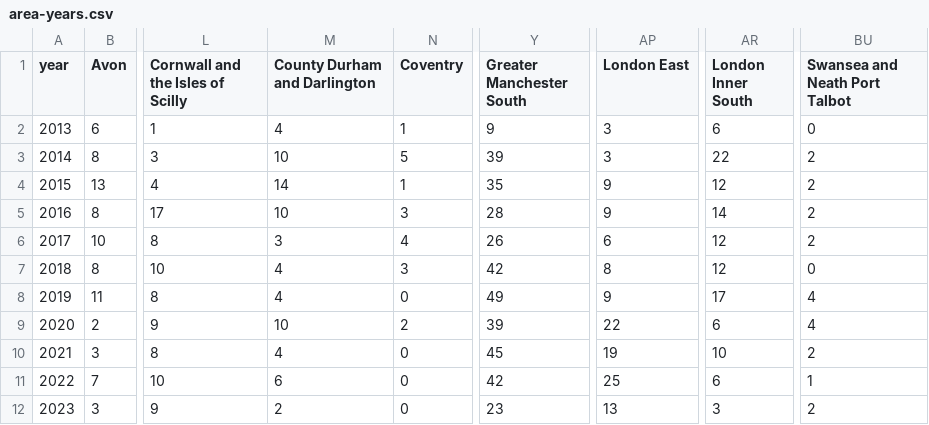
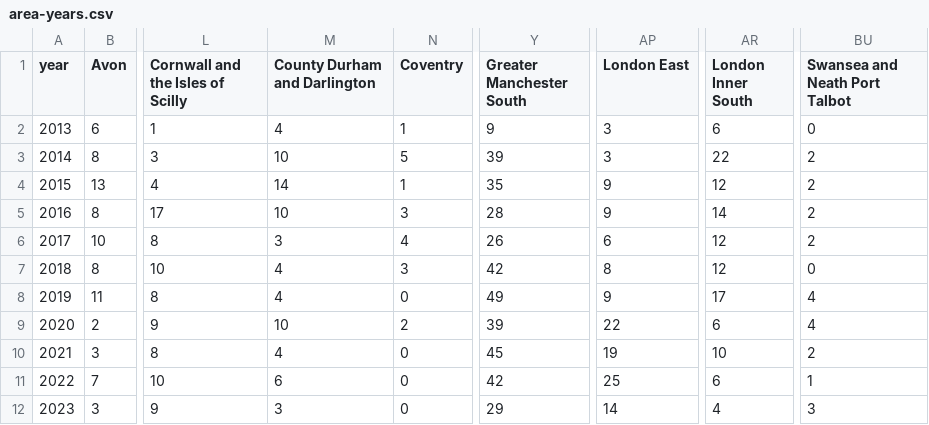
Before and after one commit to Mr-Helpful/preventable-deaths-scraper, a CSV file: src/analyse/counts/data/area-years.csv, drawn as a sheet; only a part is shown, gaps mark what is left out; the diff names each change by its address in the sheet, - before the commit and + after, or states it on an @@ line.

```diff
--- a/src/analyse/counts/data/area-years.csv
+++ b/src/analyse/counts/data/area-years.csv
-M12 (County Durham and Darlington): 2
+M12 (County Durham and Darlington): 3
-Y12 (Greater Manchester South): 23
+Y12 (Greater Manchester South): 29
-AP12 (London East): 13
+AP12 (London East): 14
-AR12 (London Inner South): 3
+AR12 (London Inner South): 4
-BU12 (Swansea and Neath Port Talbot): 2
+BU12 (Swansea and Neath Port Talbot): 3
```
Also changed, not shown: src/analyse/counts/data/area-counts.csv, src/analyse/counts/data/category-counts.csv, 4 other files.
